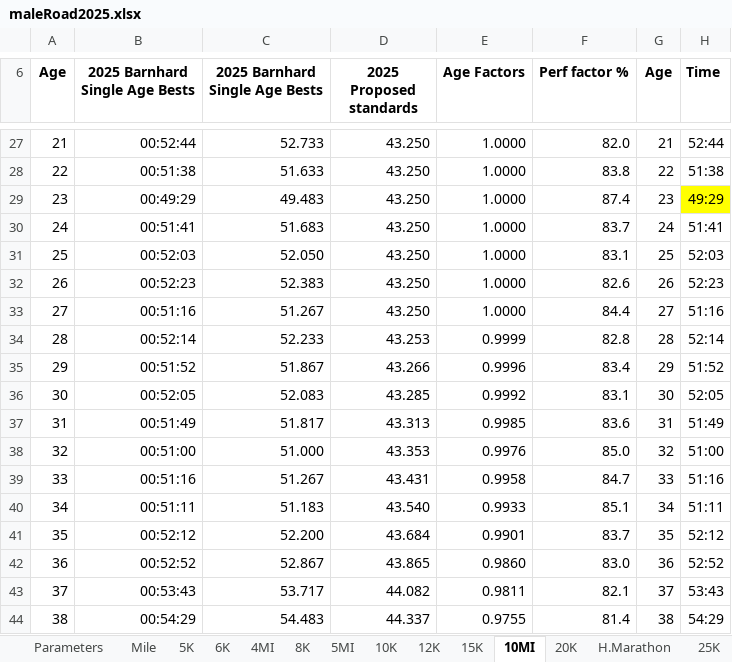
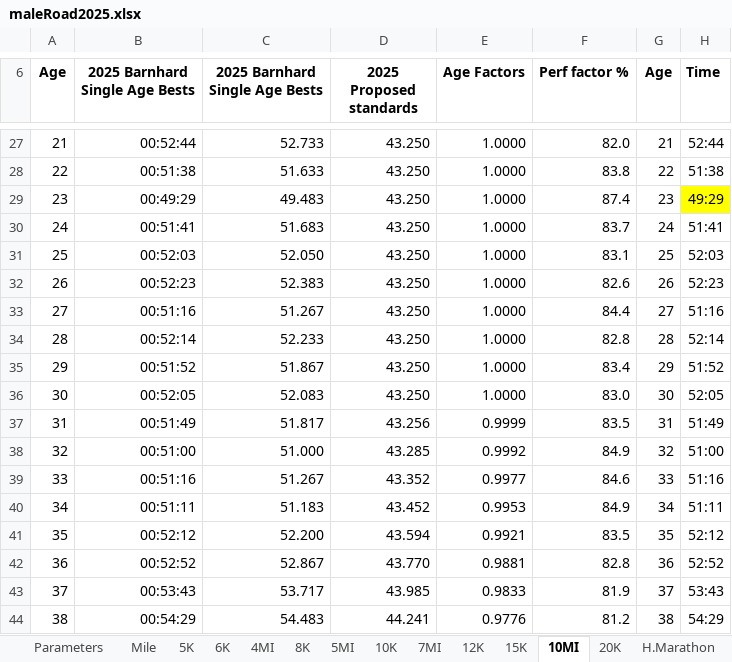
Before and after one commit to AlanLyttonJones/Age-Grade-Tables, an Excel workbook: 2025 Files/maleRoad2025.xlsx, sheet 10MI, drawn as a sheet; only a part is shown, gaps mark what is left out; values as stored, in another font and other column widths than the file's, no borders; charts and pictures not drawn; the diff covers the shown part only; the diff names each change by its address in the sheet, - before the commit and + after, or states it on an @@ line.

Commit message:
Add files via upload
The standards were approved 2025-01-10 by Masters Long Distance Running (MLDR) of USA Track&Field (USATF)

```diff
--- a/2025 Files/maleRoad2025.xlsx (sheet 10MI)
+++ b/2025 Files/maleRoad2025.xlsx (sheet 10MI)
+sheet tab: 7MI
-D34 (2025 Proposed standards): 43.253
+D34 (2025 Proposed standards): 43.250
-E34 (Age Factors): 0.9999
+E34 (Age Factors): 1.0000
-D35 (2025 Proposed standards): 43.266
+D35 (2025 Proposed standards): 43.250
-E35 (Age Factors): 0.9996
+E35 (Age Factors): 1.0000
-D36 (2025 Proposed standards): 43.285
+D36 (2025 Proposed standards): 43.250
-E36 (Age Factors): 0.9992
+E36 (Age Factors): 1.0000
-F36 (Perf factor %): 83.1
+F36 (Perf factor %): 83.0
-D37 (2025 Proposed standards): 43.313
+D37 (2025 Proposed standards): 43.256
-E37 (Age Factors): 0.9985
+E37 (Age Factors): 0.9999
-F37 (Perf factor %): 83.6
+F37 (Perf factor %): 83.5
-D38 (2025 Proposed standards): 43.353
+D38 (2025 Proposed standards): 43.285
-E38 (Age Factors): 0.9976
+E38 (Age Factors): 0.9992
-F38 (Perf factor %): 85.0
+F38 (Perf factor %): 84.9
-D39 (2025 Proposed standards): 43.431
+D39 (2025 Proposed standards): 43.352
-E39 (Age Factors): 0.9958
+E39 (Age Factors): 0.9977
-F39 (Perf factor %): 84.7
+F39 (Perf factor %): 84.6
-D40 (2025 Proposed standards): 43.540
+D40 (2025 Proposed standards): 43.452
-E40 (Age Factors): 0.9933
+E40 (Age Factors): 0.9953
-F40 (Perf factor %): 85.1
+F40 (Perf factor %): 84.9
-D41 (2025 Proposed standards): 43.684
+D41 (2025 Proposed standards): 43.594
-E41 (Age Factors): 0.9901
+E41 (Age Factors): 0.9921
-F41 (Perf factor %): 83.7
+F41 (Perf factor %): 83.5
-D42 (2025 Proposed standards): 43.865
+D42 (2025 Proposed standards): 43.770
-E42 (Age Factors): 0.9860
+E42 (Age Factors): 0.9881
-F42 (Perf factor %): 83.0
+F42 (Perf factor %): 82.8
-D43 (2025 Proposed standards): 44.082
+D43 (2025 Proposed standards): 43.985
-E43 (Age Factors): 0.9811
+E43 (Age Factors): 0.9833
-F43 (Perf factor %): 82.1
+F43 (Perf factor %): 81.9
-D44 (2025 Proposed standards): 44.337
+D44 (2025 Proposed standards): 44.241
-E44 (Age Factors): 0.9755
+E44 (Age Factors): 0.9776
-F44 (Perf factor %): 81.4
+F44 (Perf factor %): 81.2
```
Also changed, not shown: 167 edited cells elsewhere in this sheet, sheet Pace, sheet Age Factors, sheet AgeStanSec, sheet Age Stan HMS, sheet 5K, sheet Perf, 13 more sheets, formulas that keep their value, charts or pictures, 2025 Files/femaleRoad2025.xlsx.
